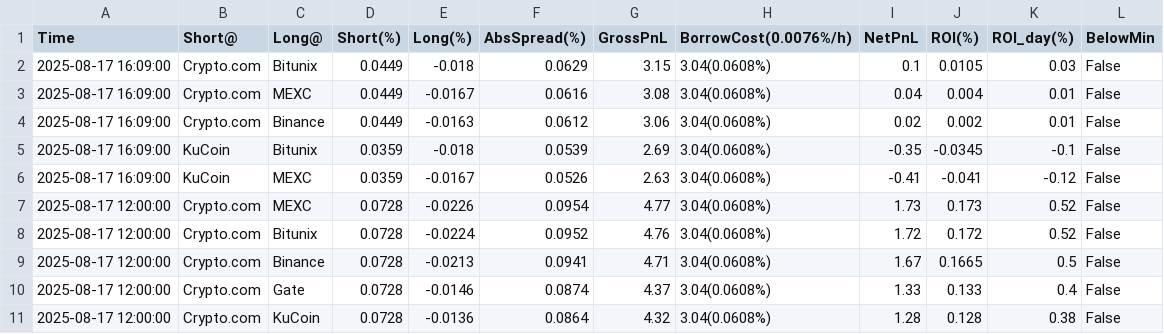
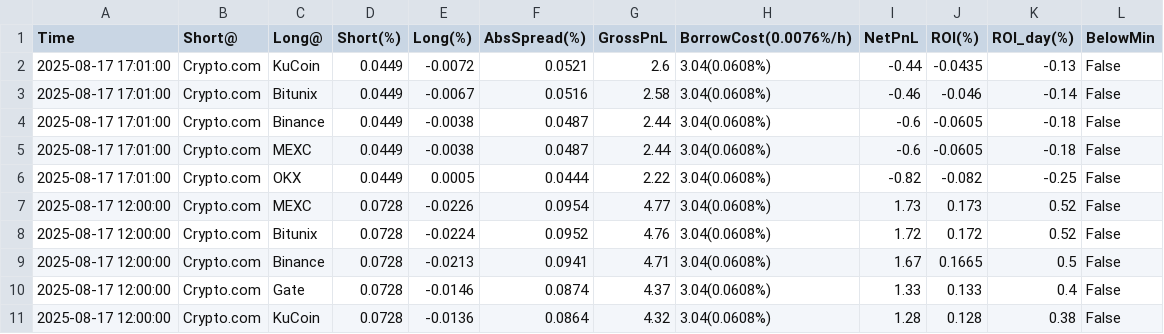
Before and after one commit to aerist123/funding-data, a CSV file: public/data/arb_candidates_SPK.csv, drawn as a sheet; only a part is shown.

```diff
--- a/public/data/arb_candidates_SPK.csv
+++ b/public/data/arb_candidates_SPK.csv
@@ -1,7 +1,7 @@
 Time,Short@,Long@,Short(%),Long(%),AbsSpread(%),GrossPnL,BorrowCost(0.0076%/h),NetPnL,ROI(%),ROI_day(%),BelowMin
-2025-08-17 16:09:00,Crypto.com,Bitunix,0.0449,-0.018,0.0629,3.15,3.04(0.0608%),0.1,0.0105,0.03,False
-2025-08-17 16:09:00,Crypto.com,MEXC,0.0449,-0.0167,0.0616,3.08,3.04(0.0608%),0.04,0.004,0.01,False
-2025-08-17 16:09:00,Crypto.com,Binance,0.0449,-0.0163,0.0612,3.06,3.04(0.0608%),0.02,0.002,0.01,False
-2025-08-17 16:09:00,KuCoin,Bitunix,0.0359,-0.018,0.0539,2.69,3.04(0.0608%),-0.35,-0.0345,-0.1,False
-2025-08-17 16:09:00,KuCoin,MEXC,0.0359,-0.0167,0.0526,2.63,3.04(0.0608%),-0.41,-0.041,-0.12,False
+2025-08-17 17:01:00,Crypto.com,KuCoin,0.0449,-0.0072,0.0521,2.6,3.04(0.0608%),-0.44,-0.0435,-0.13,False
+2025-08-17 17:01:00,Crypto.com,Bitunix,0.0449,-0.0067,0.0516,2.58,3.04(0.0608%),-0.46,-0.046,-0.14,False
+2025-08-17 17:01:00,Crypto.com,Binance,0.0449,-0.0038,0.0487,2.44,3.04(0.0608%),-0.6,-0.0605,-0.18,False
+2025-08-17 17:01:00,Crypto.com,MEXC,0.0449,-0.0038,0.0487,2.44,3.04(0.0608%),-0.6,-0.0605,-0.18,False
+2025-08-17 17:01:00,Crypto.com,OKX,0.0449,0.0005,0.0444,2.22,3.04(0.0608%),-0.82,-0.082,-0.25,False
 2025-08-17 12:00:00,Crypto.com,MEXC,0.0728,-0.0226,0.0954,4.77,3.04(0.0608%),1.73,0.173,0.52,False
```
Also changed, not shown: public/data/arb_candidates_SOPH.csv, public/data/arb_candidates_ZRO.csv, 5 other files.
